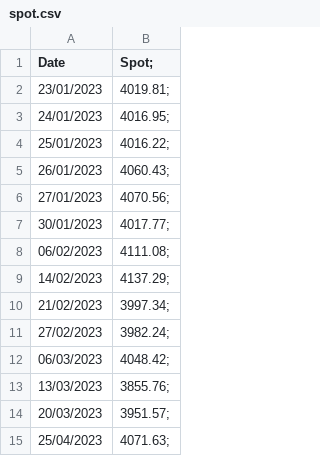
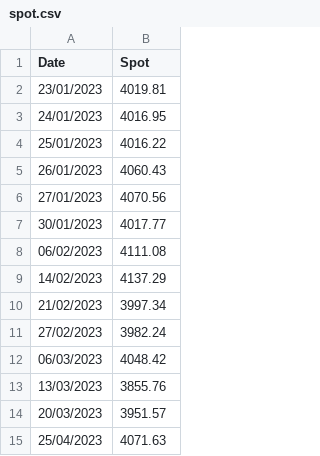
Before and after one commit to LorenzoProserpio/MasterThesisRoughVol, a CSV file: Data/spot.csv, drawn as a sheet.

Commit message:
Add files via upload

```diff
--- a/Data/spot.csv
+++ b/Data/spot.csv
@@ -1,15 +1,15 @@
-Date,Spot;
-23/01/2023,4019.81;
-24/01/2023,4016.95;
-25/01/2023,4016.22;
-26/01/2023,4060.43;
-27/01/2023,4070.56;
-30/01/2023,4017.77;
-06/02/2023,4111.08;
-14/02/2023,4137.29;
-21/02/2023,3997.34;
-27/02/2023,3982.24;
-06/03/2023,4048.42;
-13/03/2023,3855.76;
-20/03/2023,3951.57;
-25/04/2023,4071.63;
+Date,Spot
+23/01/2023,4019.81
+24/01/2023,4016.95
+25/01/2023,4016.22
+26/01/2023,4060.43
+27/01/2023,4070.56
+30/01/2023,4017.77
+06/02/2023,4111.08
+14/02/2023,4137.29
+21/02/2023,3997.34
+27/02/2023,3982.24
+06/03/2023,4048.42
+13/03/2023,3855.76
+20/03/2023,3951.57
+25/04/2023,4071.63
```
